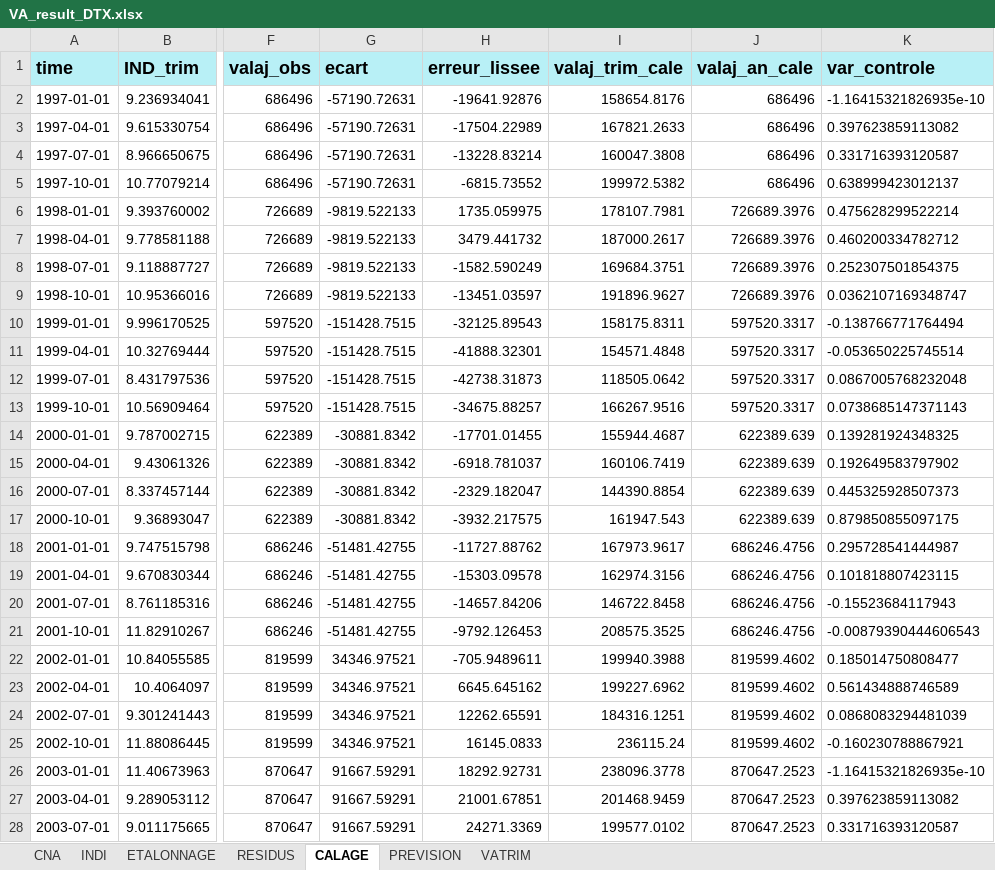
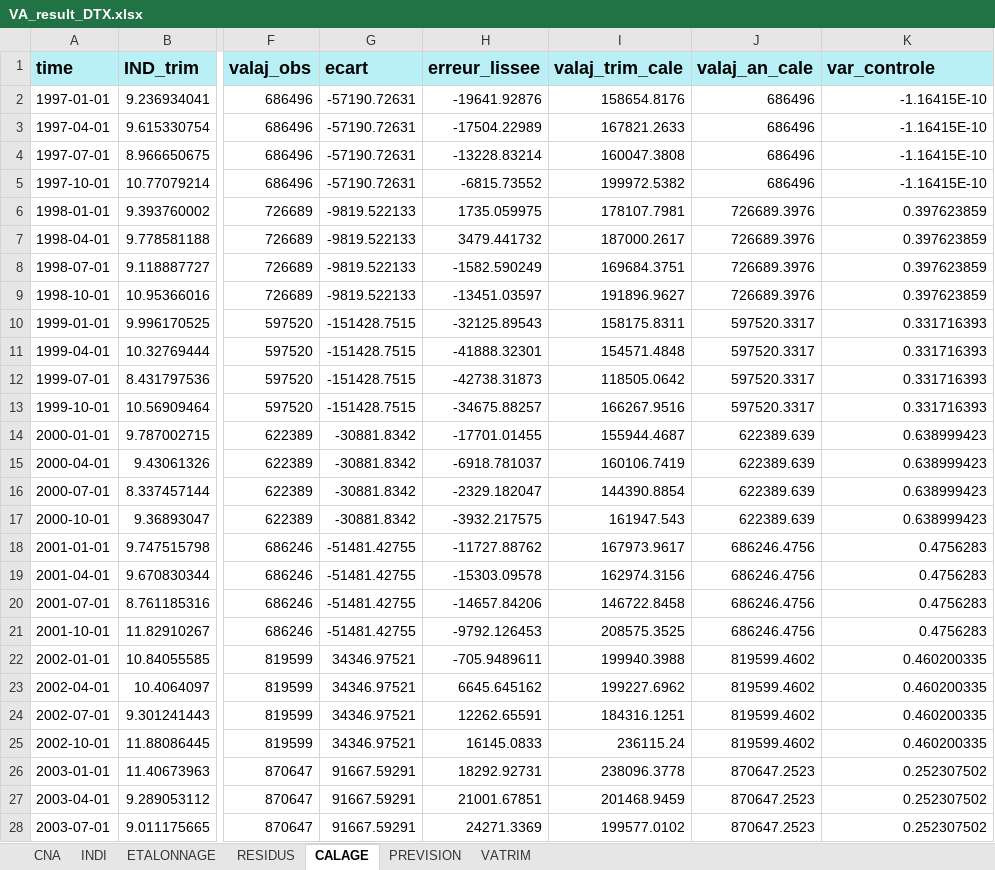
Before and after one commit to luckymaxtser/Compte_trim, an Excel workbook: VA_result_DTX.xlsx, sheet CALAGE, drawn as a sheet; only a part is shown, gaps mark what is left out; values as stored, in another font and other column widths than the file's, no borders; the diff covers the shown part only; the diff names each change by its address in the sheet, - before the commit and + after, or states it on an @@ line.

Commit message:
Mise à jour du fichier Excel via Shiny

```diff
--- a/VA_result_DTX.xlsx (sheet CALAGE)
+++ b/VA_result_DTX.xlsx (sheet CALAGE)
-K2 (var_controle): -1.16415321826935e-10
+K2 (var_controle): -1.16415E-10
-K3 (var_controle): 0.397623859113082
+K3 (var_controle): -1.16415E-10
-K4 (var_controle): 0.331716393120587
+K4 (var_controle): -1.16415E-10
-K5 (var_controle): 0.638999423012137
+K5 (var_controle): -1.16415E-10
-K6 (var_controle): 0.475628299522214
+K6 (var_controle): 0.397623859
-K7 (var_controle): 0.460200334782712
+K7 (var_controle): 0.397623859
-K8 (var_controle): 0.252307501854375
+K8 (var_controle): 0.397623859
-K9 (var_controle): 0.0362107169348747
+K9 (var_controle): 0.397623859
-K10 (var_controle): -0.138766771764494
+K10 (var_controle): 0.331716393
-K11 (var_controle): -0.053650225745514
+K11 (var_controle): 0.331716393
-K12 (var_controle): 0.0867005768232048
+K12 (var_controle): 0.331716393
-K13 (var_controle): 0.0738685147371143
+K13 (var_controle): 0.331716393
-K14 (var_controle): 0.139281924348325
+K14 (var_controle): 0.638999423
-K15 (var_controle): 0.192649583797902
+K15 (var_controle): 0.638999423
-K16 (var_controle): 0.445325928507373
+K16 (var_controle): 0.638999423
-K17 (var_controle): 0.879850855097175
+K17 (var_controle): 0.638999423
-K18 (var_controle): 0.295728541444987
+K18 (var_controle): 0.4756283
-K19 (var_controle): 0.101818807423115
+K19 (var_controle): 0.4756283
-K20 (var_controle): -0.15523684117943
+K20 (var_controle): 0.4756283
-K21 (var_controle): -0.00879390444606543
+K21 (var_controle): 0.4756283
-K22 (var_controle): 0.185014750808477
+K22 (var_controle): 0.460200335
-K23 (var_controle): 0.561434888746589
+K23 (var_controle): 0.460200335
-K24 (var_controle): 0.0868083294481039
+K24 (var_controle): 0.460200335
-K25 (var_controle): -0.160230788867921
+K25 (var_controle): 0.460200335
-K26 (var_controle): -1.16415321826935e-10
+K26 (var_controle): 0.252307502
-K27 (var_controle): 0.397623859113082
+K27 (var_controle): 0.252307502
-K28 (var_controle): 0.331716393120587
+K28 (var_controle): 0.252307502
```
Also changed, not shown: 69 edited cells elsewhere in this sheet.
